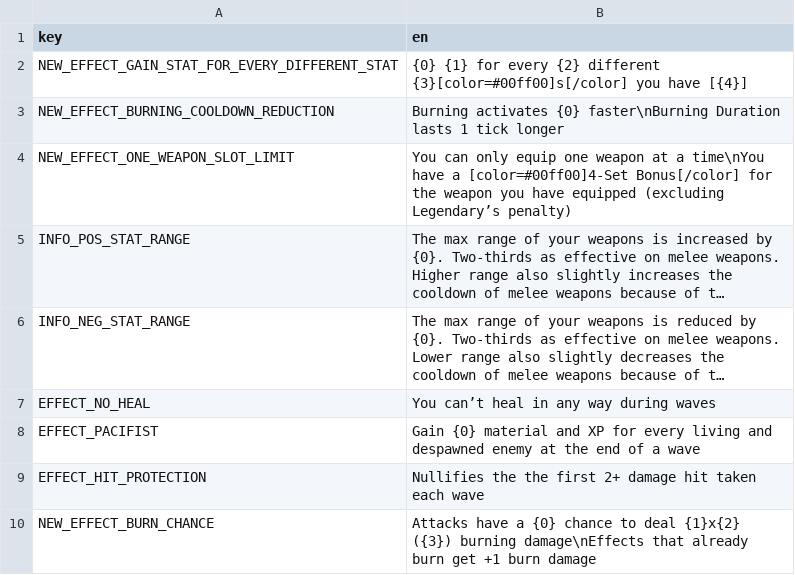
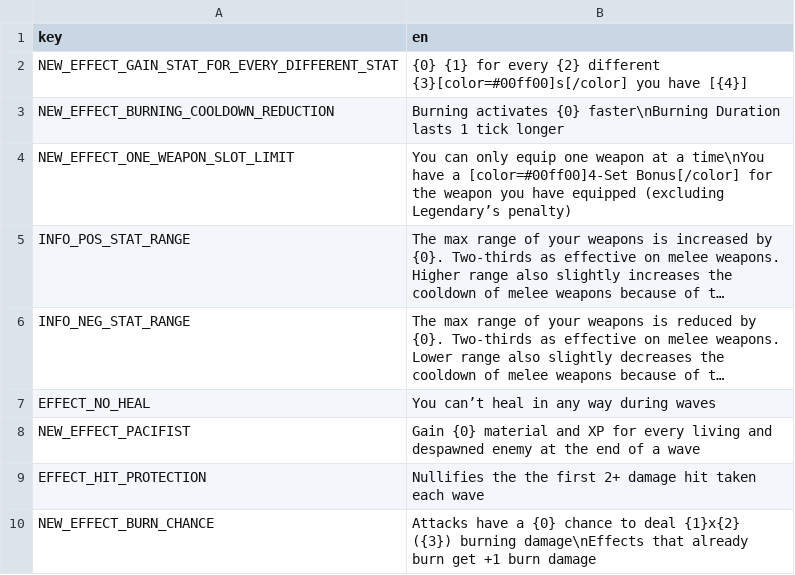
Before and after one commit to joshcurtis/Brotato-BalanceMod, a CSV file: translations/BalanceMod.csv, drawn as a sheet; long unchanged cells end in …; the diff names each change by its address in the sheet, - before the commit and + after, or states it on an @@ line.

Commit message:
v0.2.5: Tweaked Head Injury & Helmet, Tier 3-4 Xbow; minor tweaks on Medal/Metal Detector/Piggy Bank/Mage/Cacti Club; added Xbow as a start to Entreprenuer & Golem, removed from One-armed; Added version to title screen; Fixed text bugs for Fairy, Pacifist, Eyes Surgery, & Sausage; Fixed nuclear launched not having all its new stats

```diff
--- a/translations/BalanceMod.csv
+++ b/translations/BalanceMod.csv
-A8 (key): EFFECT_PACIFIST
+A8 (key): NEW_EFFECT_PACIFIST
```
Also changed, not shown: 6 other files.
